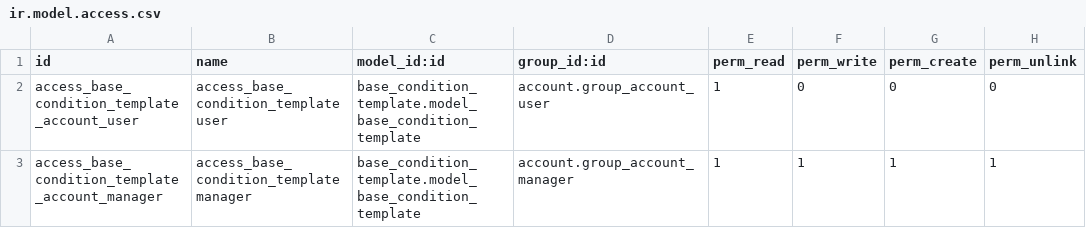
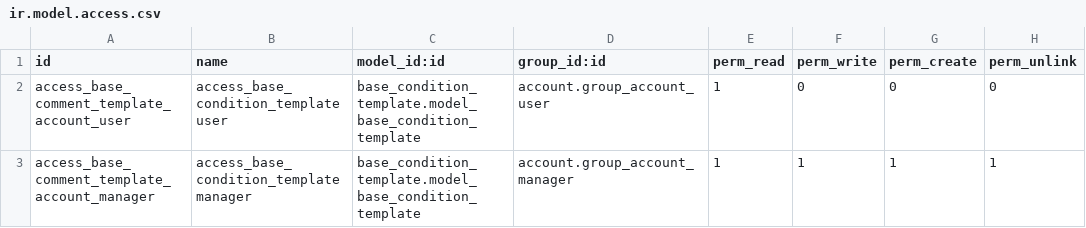
Before and after one commit to OCA/account-invoice-reporting, a CSV file: invoice_condition_template/security/ir.model.access.csv, drawn as a sheet.

Commit message:
Change occurrences of base_condition_template to base_comment_template

```diff
--- a/invoice_condition_template/security/ir.model.access.csv
+++ b/invoice_condition_template/security/ir.model.access.csv
@@ -1,3 +1,3 @@
 id,name,model_id:id,group_id:id,perm_read,perm_write,perm_create,perm_unlink
-access_base_condition_template_account_user,access_base_condition_template user,base_condition_template.model_base_condition_template,account.group_account_user,1,0,0,0
-access_base_condition_template_account_manager,access_base_condition_template manager,base_condition_template.model_base_condition_template,account.group_account_manager,1,1,1,1
+access_base_comment_template_account_user,access_base_condition_template user,base_condition_template.model_base_condition_template,account.group_account_user,1,0,0,0
+access_base_comment_template_account_manager,access_base_condition_template manager,base_condition_template.model_base_condition_template,account.group_account_manager,1,1,1,1
```
Also changed, not shown: 7 other files.
